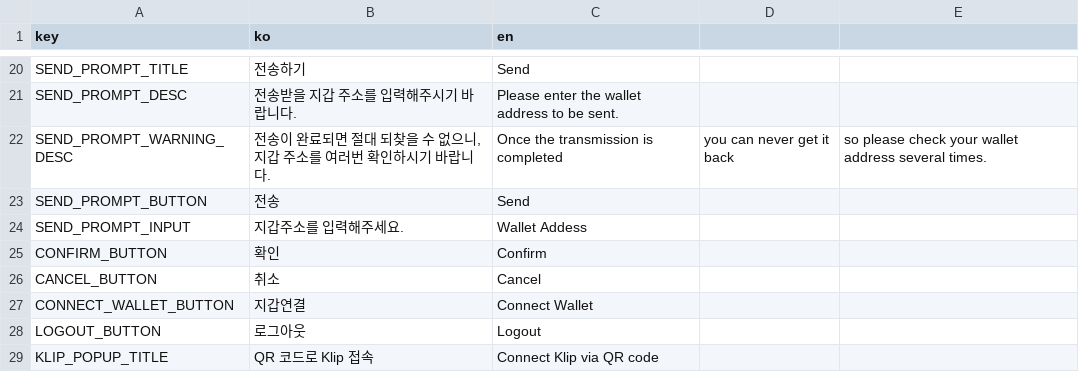
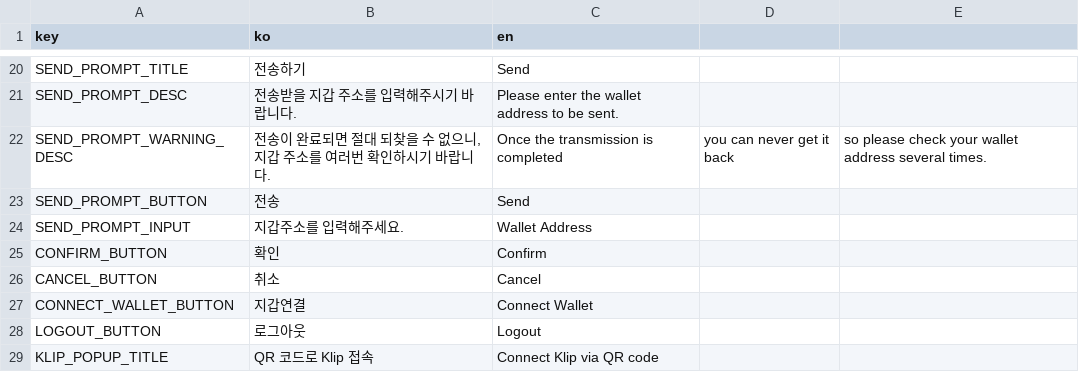
Before and after one commit to gaiaprotocol-v1/gaia-supernova-app, a CSV file: docs/msg.csv, drawn as a sheet; only a part is shown, gaps mark what is left out.

Commit message:
fix: msg

```diff
--- a/docs/msg.csv
+++ b/docs/msg.csv
@@ -23,3 +23,3 @@ SEND_PROMPT_WARNING_DESC,"전송이 완료되면 절대 되찾을 수 없으니,
 SEND_PROMPT_BUTTON,전송,Send
-SEND_PROMPT_INPUT,지갑주소를 입력해주세요.,Wallet Addess
+SEND_PROMPT_INPUT,지갑주소를 입력해주세요.,Wallet Address
 CONFIRM_BUTTON,확인,Confirm,,
```
